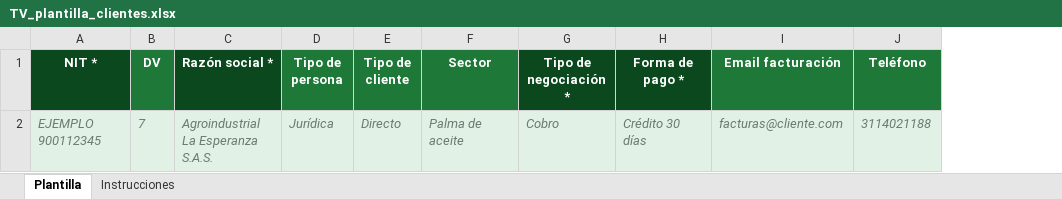
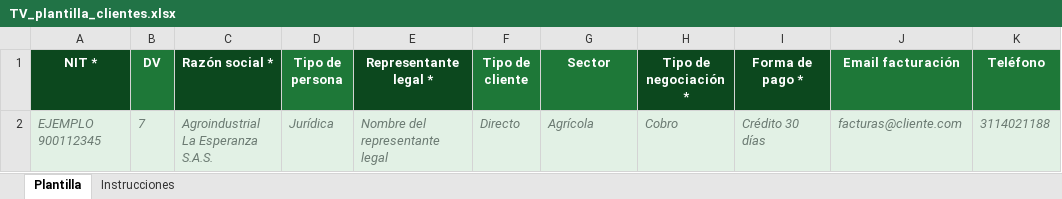
Before and after one commit to gerencia934/terry-app, an Excel workbook: docs/plantillas/TV_plantilla_clientes.xlsx, sheet Plantilla, drawn as a sheet; only a part is shown; values as stored, in another font and other column widths than the file's, no borders; addresses are those after the commit; the diff names each change by its address in the sheet, - before the commit and + after, or states it on an @@ line.

```diff
--- a/docs/plantillas/TV_plantilla_clientes.xlsx (sheet Plantilla)
+++ b/docs/plantillas/TV_plantilla_clientes.xlsx (sheet Plantilla)
+column E (Representante legal *), row 2: Nombre del representante legal
-G2 (Sector): Palma de aceite
+G2 (Sector): Agrícola
```
Also changed, not shown: sheet Instrucciones, docs/plantillas/TV_plantilla_declaraciones_residuos.xlsx, docs/plantillas/TV_plantilla_declaraciones_servicios.xlsx, 46 other files.
